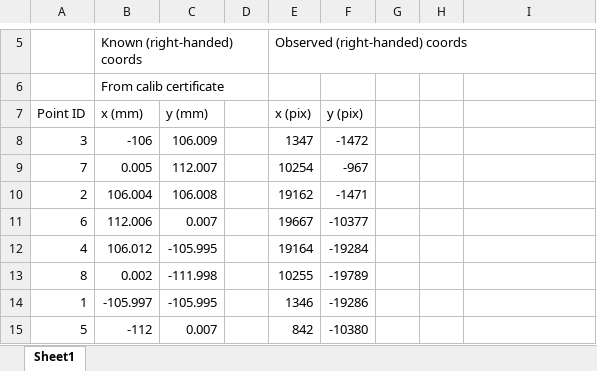
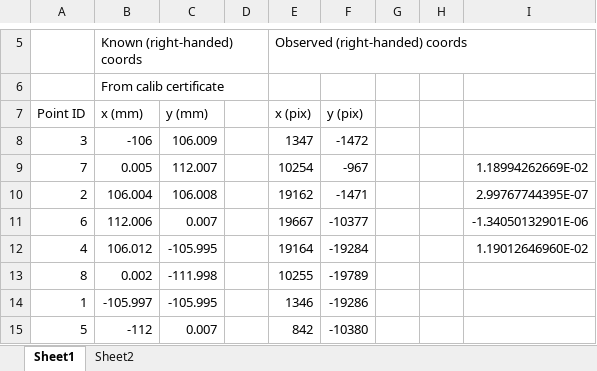
Before and after one commit to jtgenova/metrology, an Excel workbook: Assignments/Lab1/Lab1_Fiducial_Measurements.xlsx, sheet Sheet1, drawn as a sheet; only a part is shown, gaps mark what is left out; values as stored, in another font and other column widths than the file's, no borders; the diff names each change by its address in the sheet, - before the commit and + after, or states it on an @@ line.

```diff
--- a/Assignments/Lab1/Lab1_Fiducial_Measurements.xlsx (sheet Sheet1)
+++ b/Assignments/Lab1/Lab1_Fiducial_Measurements.xlsx (sheet Sheet1)
+sheet tab: Sheet2
-I9: (empty)
+I9: 1.18994262669E-02
-I10: (empty)
+I10: 2.99767744395E-07
-I11: (empty)
+I11: -1.34050132901E-06
-I12: (empty)
+I12: 1.19012646960E-02
```
Also changed, not shown: Assignments/Lab2/Lab2_Image_Measurements.xlsx, 5 other files.
